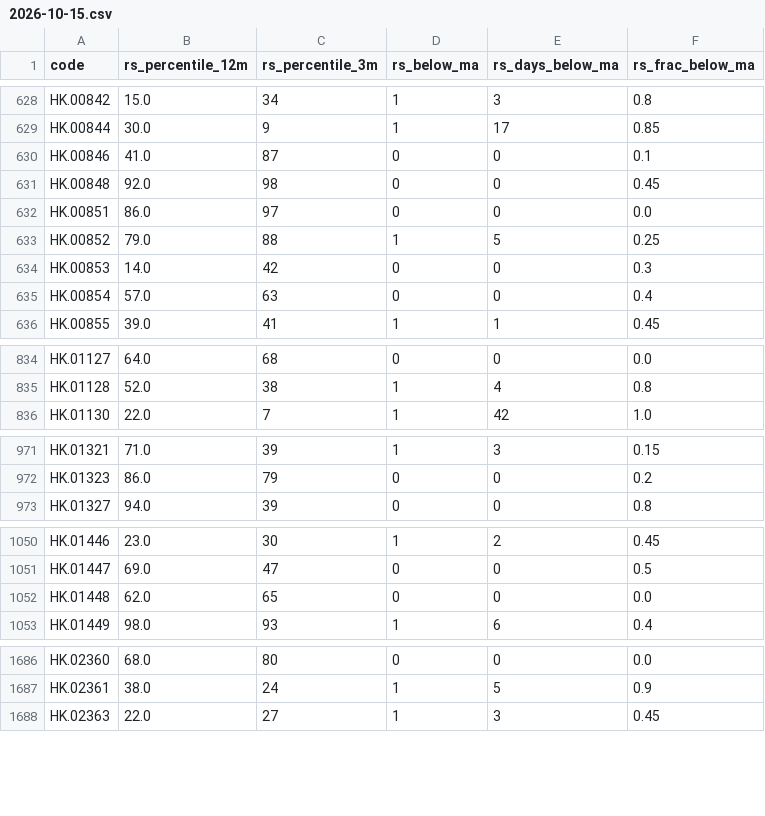
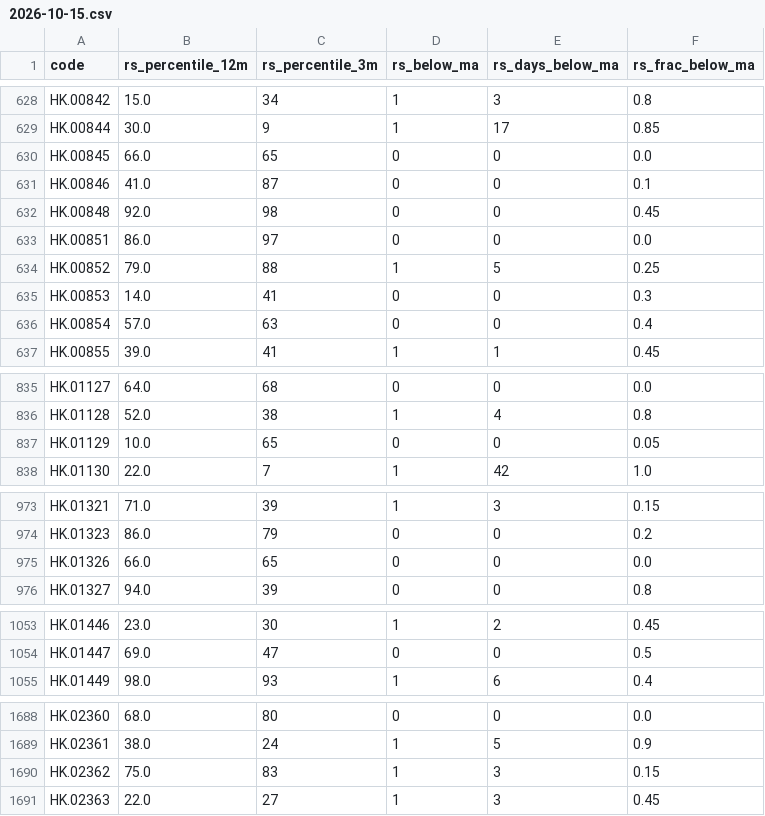
Before and after one commit to EricXue92/momentum-scanner, a CSV file: data/hk_rs/2026-10-15.csv, drawn as a sheet; only a part is shown, gaps mark what is left out; the diff covers the shown part only.

```diff
--- a/data/hk_rs/2026-10-15.csv
+++ b/data/hk_rs/2026-10-15.csv
@@ -629,2 +629,3 @@ HK.00842,15.0,34,1,3,0.8
 HK.00844,30.0,9,1,17,0.85
+HK.00845,66.0,65,0,0,0.0
 HK.00846,41.0,87,0,0,0.1
@@ -633,3 +634,3 @@ HK.00851,86.0,97,0,0,0.0
 HK.00852,79.0,88,1,5,0.25
-HK.00853,14.0,42,0,0,0.3
+HK.00853,14.0,41,0,0,0.3
 HK.00854,57.0,63,0,0,0.4
@@ -835,2 +836,3 @@ HK.01127,64.0,68,0,0,0.0
 HK.01128,52.0,38,1,4,0.8
+HK.01129,10.0,65,0,0,0.05
 HK.01130,22.0,7,1,42,1.0
@@ -972,2 +974,3 @@ HK.01321,71.0,39,1,3,0.15
 HK.01323,86.0,79,0,0,0.2
+HK.01326,66.0,65,0,0,0.0
 HK.01327,94.0,39,0,0,0.8
@@ -1051,3 +1054,2 @@ HK.01446,23.0,30,1,2,0.45
 HK.01447,69.0,47,0,0,0.5
-HK.01448,62.0,65,0,0,0.0
 HK.01449,98.0,93,1,6,0.4
@@ -1687,2 +1689,3 @@ HK.02360,68.0,80,0,0,0.0
 HK.02361,38.0,24,1,5,0.9
+HK.02362,75.0,83,1,3,0.15
 HK.02363,22.0,27,1,3,0.45
```
Also changed, not shown: 1 added row and 124 edited cells elsewhere in this file, data/hk_metrics/2026-10-15.csv.
